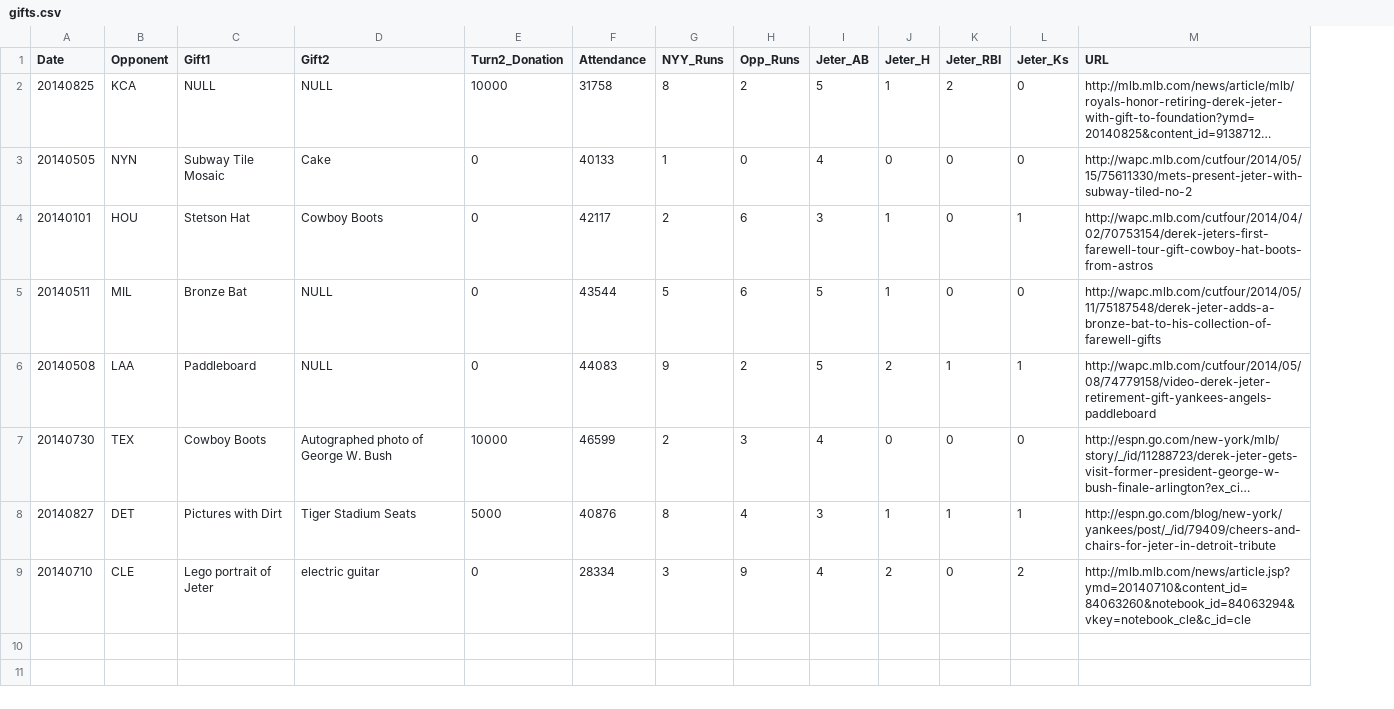
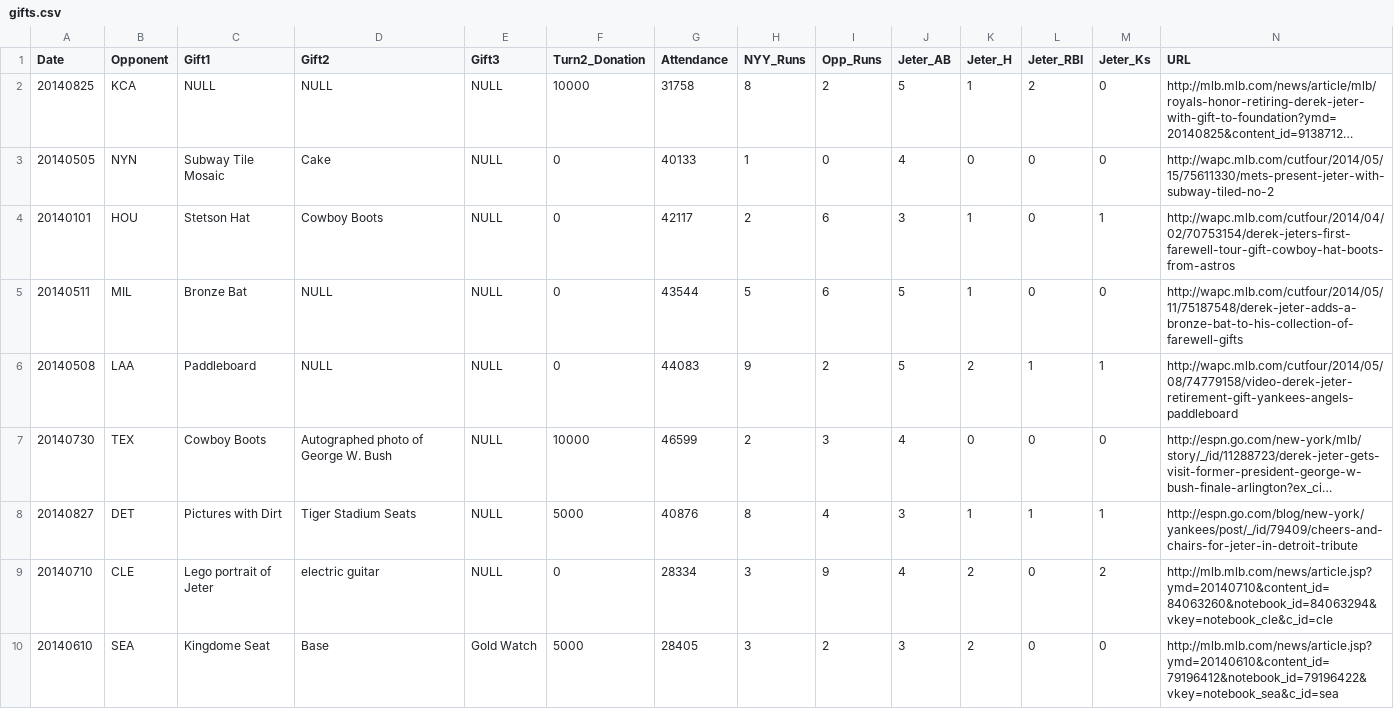
Before and after one commit to kleinmatic/jeter-gifts, a CSV file: gifts.csv, drawn as a sheet; long unchanged cells end in …; the diff names each change by its address in the sheet, - before the commit and + after, or states it on an @@ line.

Commit message:
added SEA and Gift3 Column

```diff
--- a/gifts.csv
+++ b/gifts.csv
+column E (Gift3), rows 2-9: all NULL
+row 10: 20140610 | SEA | Kingdome Seat | Base | Gold Watch | 5000 | 28405 | 3 | 2 | 3 | 2 | 0 | 0 | http://mlb.mlb.com/news/article.jsp?ymd=20140610&content_id=79196412&notebook_id=79196422&vkey=notebook_sea&c_id=sea
```
